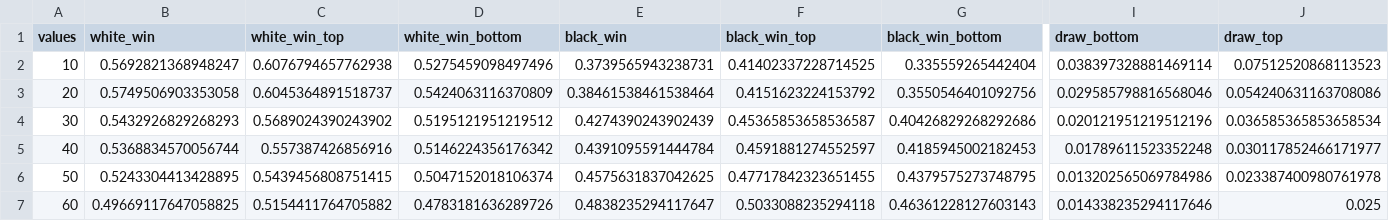
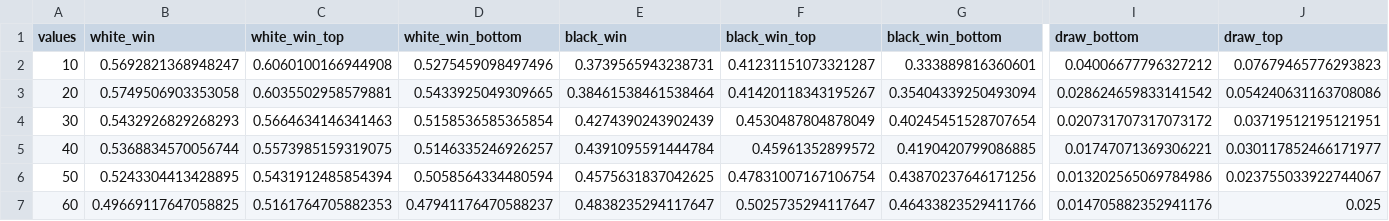
Before and after one commit to martyna-B/Chess-analysis, a CSV file: winner_depend_turns.csv, drawn as a sheet; only a part is shown, gaps mark what is left out; the diff covers the shown part only; the diff names each change by its address in the sheet, - before the commit and + after, or states it on an @@ line.

```diff
--- a/winner_depend_turns.csv
+++ b/winner_depend_turns.csv
-C2 (white_win_top): 0.6076794657762938
+C2 (white_win_top): 0.6060100166944908
-F2 (black_win_top): 0.41402337228714525
+F2 (black_win_top): 0.41231151073321287
-G2 (black_win_bottom): 0.335559265442404
+G2 (black_win_bottom): 0.333889816360601
-I2 (draw_bottom): 0.038397328881469114
+I2 (draw_bottom): 0.04006677796327212
-J2 (draw_top): 0.07512520868113523
+J2 (draw_top): 0.07679465776293823
-C3 (white_win_top): 0.6045364891518737
+C3 (white_win_top): 0.6035502958579881
-D3 (white_win_bottom): 0.5424063116370809
+D3 (white_win_bottom): 0.5433925049309665
-F3 (black_win_top): 0.4151623224153792
+F3 (black_win_top): 0.41420118343195267
-G3 (black_win_bottom): 0.3550546401092756
+G3 (black_win_bottom): 0.35404339250493094
-I3 (draw_bottom): 0.029585798816568046
+I3 (draw_bottom): 0.028624659833141542
-C4 (white_win_top): 0.5689024390243902
+C4 (white_win_top): 0.5664634146341463
-D4 (white_win_bottom): 0.5195121951219512
+D4 (white_win_bottom): 0.5158536585365854
-F4 (black_win_top): 0.45365853658536587
+F4 (black_win_top): 0.4530487804878049
-G4 (black_win_bottom): 0.40426829268292686
+G4 (black_win_bottom): 0.40245451528707654
-I4 (draw_bottom): 0.020121951219512196
+I4 (draw_bottom): 0.020731707317073172
-J4 (draw_top): 0.036585365853658534
+J4 (draw_top): 0.03719512195121951
-C5 (white_win_top): 0.557387426856916
+C5 (white_win_top): 0.5573985159319075
-D5 (white_win_bottom): 0.5146224356176342
+D5 (white_win_bottom): 0.5146335246926257
-F5 (black_win_top): 0.4591881274552597
+F5 (black_win_top): 0.45961352899572
-G5 (black_win_bottom): 0.4185945002182453
+G5 (black_win_bottom): 0.4190420799086885
-I5 (draw_bottom): 0.01789611523352248
+I5 (draw_bottom): 0.01747071369306221
-C6 (white_win_top): 0.5439456808751415
+C6 (white_win_top): 0.5431912485854394
-D6 (white_win_bottom): 0.5047152018106374
+D6 (white_win_bottom): 0.5058564334480594
-F6 (black_win_top): 0.47717842323651455
+F6 (black_win_top): 0.47831007167106754
-G6 (black_win_bottom): 0.4379575273748795
+G6 (black_win_bottom): 0.43870237646171256
-J6 (draw_top): 0.023387400980761978
+J6 (draw_top): 0.023755033922744067
-C7 (white_win_top): 0.5154411764705882
+C7 (white_win_top): 0.5161764705882353
-D7 (white_win_bottom): 0.4783181636289726
+D7 (white_win_bottom): 0.47941176470588237
-F7 (black_win_top): 0.5033088235294118
+F7 (black_win_top): 0.5025735294117647
-G7 (black_win_bottom): 0.46361228127603143
+G7 (black_win_bottom): 0.46433823529411766
-I7 (draw_bottom): 0.014338235294117646
+I7 (draw_bottom): 0.014705882352941176
```
Also changed, not shown: 47 edited cells elsewhere in this file, winner_depend_diffrents_ranting.csv, winner_depend_ranting.csv, 3 other files.
